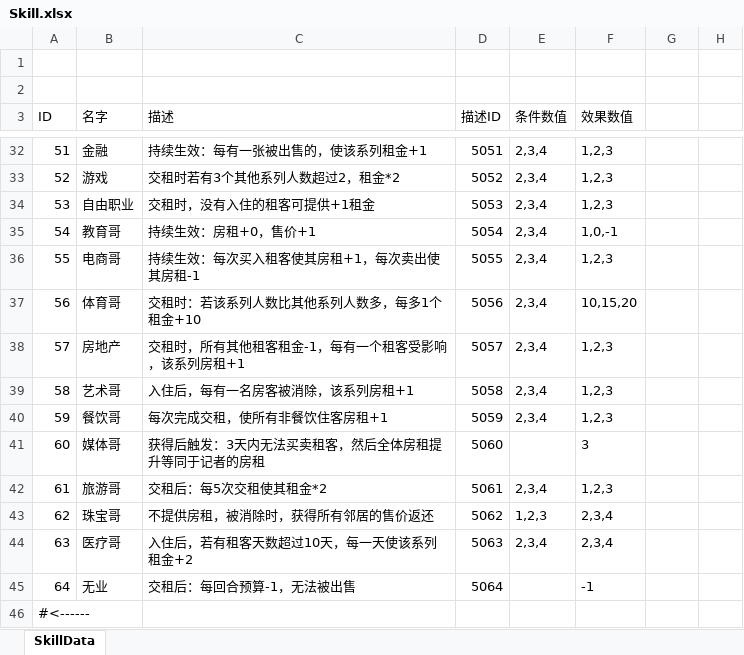
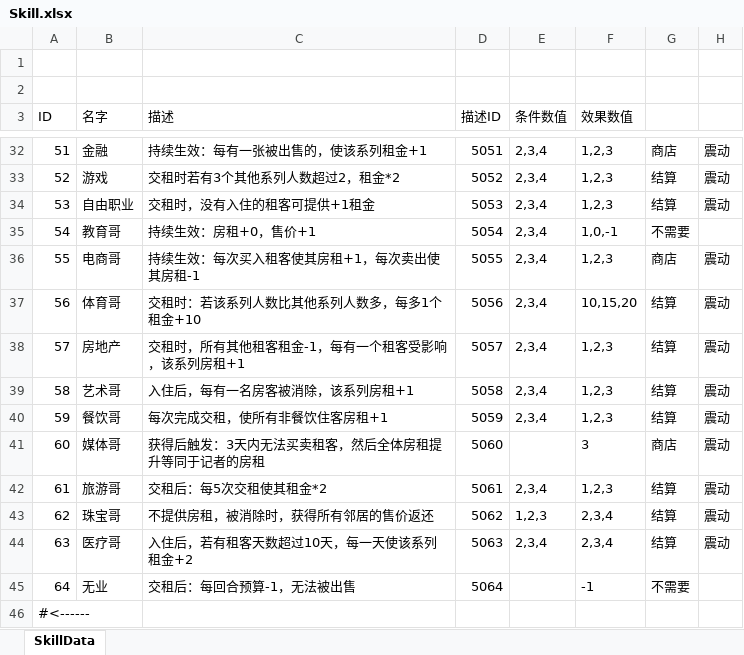
Before and after one commit to tHeJeff0/GoldenMansion, an Excel workbook: Data/Skill.xlsx, sheet SkillData, drawn as a sheet; only a part is shown, gaps mark what is left out; values as stored, in another font and other column widths than the file's, no borders; the diff covers the shown part only; the diff names each change by its address in the sheet, - before the commit and + after, or states it on an @@ line.

```diff
--- a/Data/Skill.xlsx (sheet SkillData)
+++ b/Data/Skill.xlsx (sheet SkillData)
-G32: (empty)
+G32: 商店
-H32:H34: (empty)
+H32:H34: 震动
-G33:G34: (empty)
+G33:G34: 结算
-G35: (empty)
+G35: 不需要
-G36: (empty)
+G36: 商店
-H36:H44: (empty)
+H36:H44: 震动
-G37:G40: (empty)
+G37:G40: 结算
-G41: (empty)
+G41: 商店
-G42:G44: (empty)
+G42:G44: 结算
-G45: (empty)
+G45: 不需要
```
Also changed, not shown: 48 edited cells elsewhere in this sheet, Data/Character.xlsx, 58 other files.
